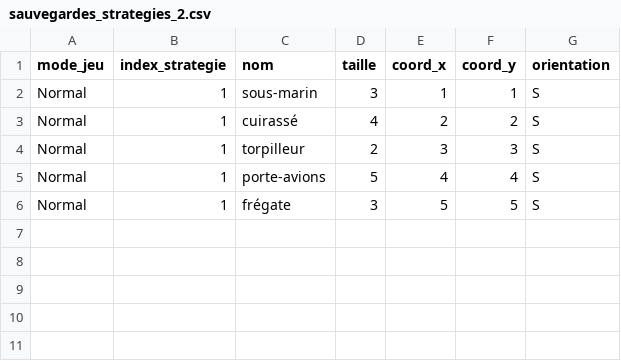
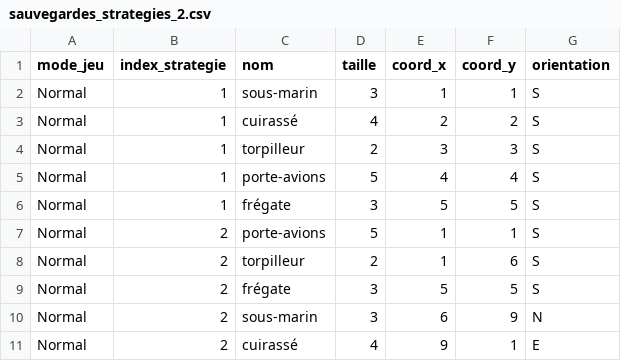
Before and after one commit to StephaneJOYEUX/BUT3_SD_TESTS, a CSV file: sauvegardes_strategies_2.csv, drawn as a sheet; the diff names each change by its address in the sheet, - before the commit and + after, or states it on an @@ line.

Commit message:
fin modification code ChoixStrategie input 'choisir'

```diff
--- a/sauvegardes_strategies_2.csv
+++ b/sauvegardes_strategies_2.csv
+row 7: Normal | 2 | porte-avions | 5 | 1 | 1 | S
+row 8: Normal | 2 | torpilleur | 2 | 1 | 6 | S
+row 9: Normal | 2 | frégate | 3 | 5 | 5 | S
+row 10: Normal | 2 | sous-marin | 3 | 6 | 9 | N
+row 11: Normal | 2 | cuirassé | 4 | 9 | 1 | E
```
Also changed, not shown: 3 other files.
